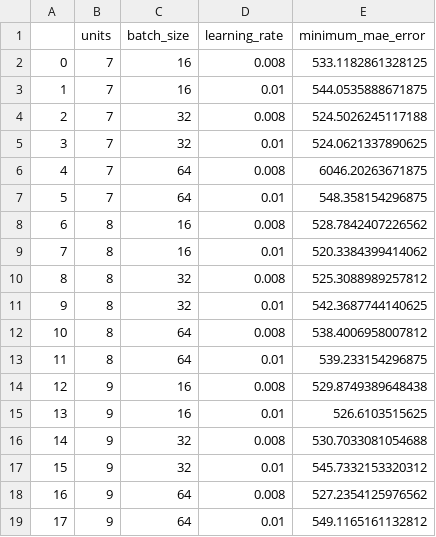
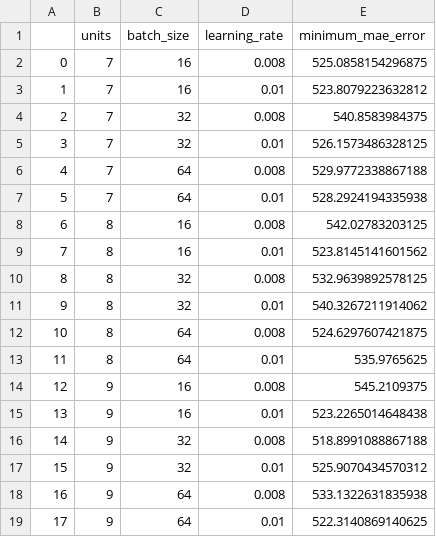
Before and after one commit to Magicboy-Zhang/Singapore-HDB-resale-price-prediction, a CSV file: Step2_Model_Training_&_Optimization/Neural_Networks_MBSG/result16_sgd.csv, drawn as a sheet.

```diff
--- a/Step2_Model_Training_&_Optimization/Neural_Networks_MBSG/result16_sgd.csv
+++ b/Step2_Model_Training_&_Optimization/Neural_Networks_MBSG/result16_sgd.csv
@@ -1,19 +1,19 @@
 ,units,batch_size,learning_rate,minimum_mae_error
-0,7,16,0.008,533.1182861328125
-1,7,16,0.01,544.0535888671875
-2,7,32,0.008,524.5026245117188
-3,7,32,0.01,524.0621337890625
-4,7,64,0.008,6046.20263671875
-5,7,64,0.01,548.358154296875
-6,8,16,0.008,528.7842407226562
-7,8,16,0.01,520.3384399414062
-8,8,32,0.008,525.3088989257812
-9,8,32,0.01,542.3687744140625
-10,8,64,0.008,538.4006958007812
-11,8,64,0.01,539.233154296875
-12,9,16,0.008,529.8749389648438
-13,9,16,0.01,526.6103515625
-14,9,32,0.008,530.7033081054688
-15,9,32,0.01,545.7332153320312
-16,9,64,0.008,527.2354125976562
-17,9,64,0.01,549.1165161132812
+0,7,16,0.008,525.0858154296875
+1,7,16,0.01,523.8079223632812
+2,7,32,0.008,540.8583984375
+3,7,32,0.01,526.1573486328125
+4,7,64,0.008,529.9772338867188
+5,7,64,0.01,528.2924194335938
+6,8,16,0.008,542.02783203125
+7,8,16,0.01,523.8145141601562
+8,8,32,0.008,532.9639892578125
+9,8,32,0.01,540.3267211914062
+10,8,64,0.008,524.6297607421875
+11,8,64,0.01,535.9765625
+12,9,16,0.008,545.2109375
+13,9,16,0.01,523.2265014648438
+14,9,32,0.008,518.8991088867188
+15,9,32,0.01,525.9070434570312
+16,9,64,0.008,533.1322631835938
+17,9,64,0.01,522.3140869140625
```
Also changed, not shown: Step2_Model_Training_&_Optimization/Neural_Networks_MBSG/result16_adam.csv, Step2_Model_Training_&_Optimization/Neural_Networks_MBSG/result34_adam.csv, 23 other files.
